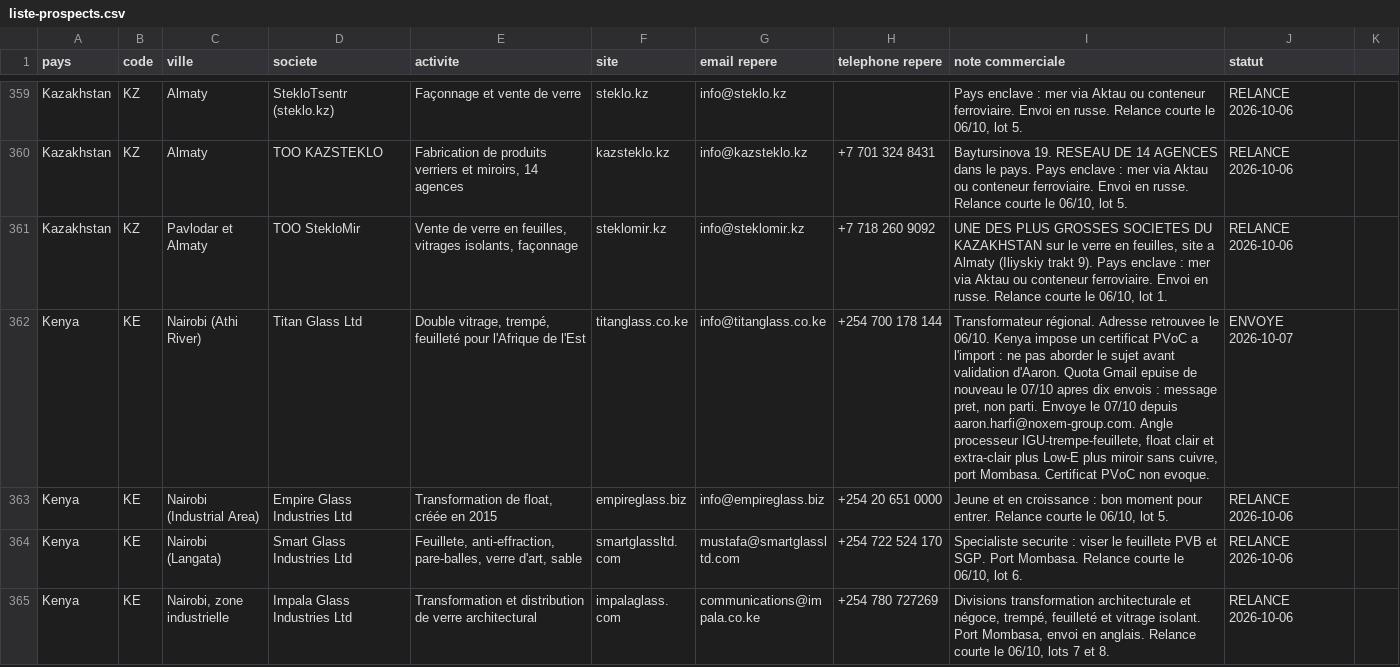
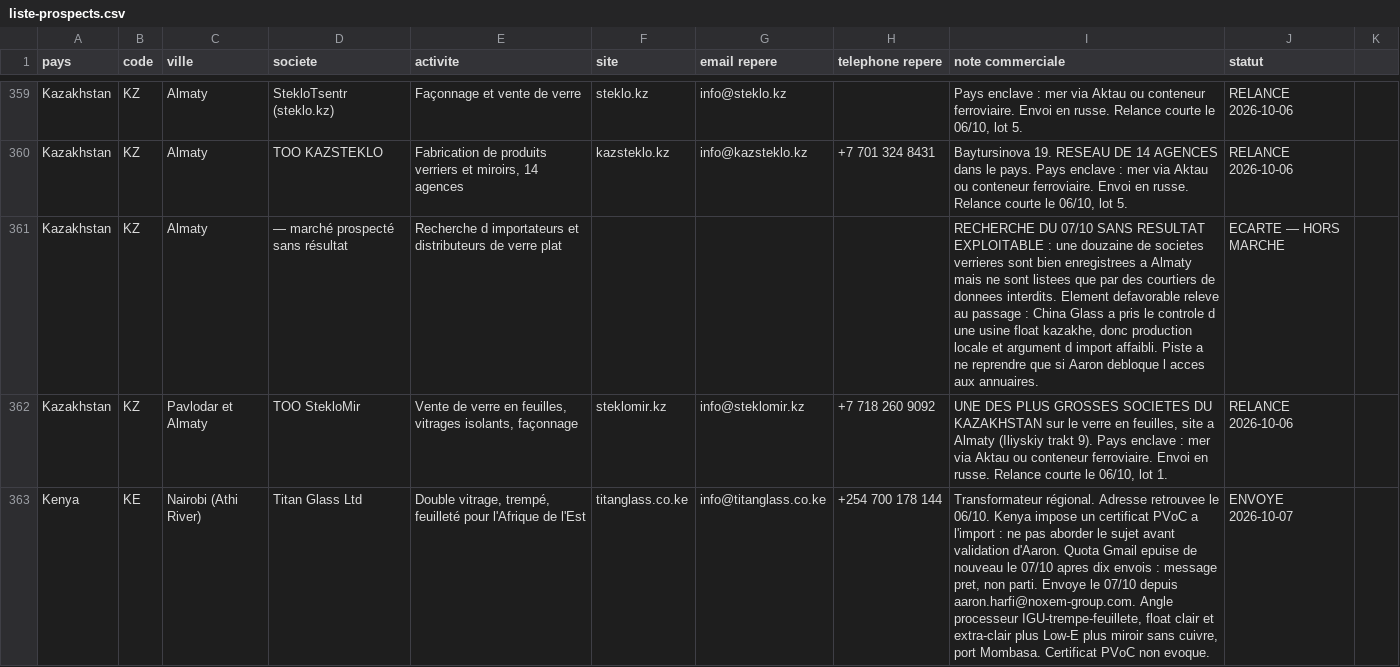
Before and after one commit to dgjmfrbv4k-lab/NOXEM-GROUP, a CSV file: campagne-conteneur-20-open-top/prospection/liste-prospects.csv, drawn as a sheet; only a part is shown, gaps mark what is left out; the shorter side is filled out with more unchanged rows; the diff covers the shown part only.

```diff
--- a/campagne-conteneur-20-open-top/prospection/liste-prospects.csv
+++ b/campagne-conteneur-20-open-top/prospection/liste-prospects.csv
@@ -360,2 +360,3 @@ Kazakhstan;KZ;Almaty;StekloTsentr (steklo.kz);Façonnage et vente de verre;stekl
 Kazakhstan;KZ;Almaty;TOO KAZSTEKLO;Fabrication de produits verriers et miroirs, 14 agences;kazsteklo.kz;info@kazsteklo.kz;+7 701 324 8431;Baytursinova 19. RESEAU DE 14 AGENCES dans le pays. Pays enclave : mer via Aktau ou conteneur ferroviaire. Envoi en russe. Relance courte le 06/10, lot 5.;RELANCE 2026-10-06
+Kazakhstan;KZ;Almaty;— marché prospecté sans résultat;Recherche d importateurs et distributeurs de verre plat;;;;RECHERCHE DU 07/10 SANS RESULTAT EXPLOITABLE : une douzaine de societes verrieres sont bien enregistrees a Almaty mais ne sont listees que par des courtiers de donnees interdits. Element defavorable releve au passage : China Glass a pris le controle d une usine float kazakhe, donc production locale et argument d import affaibli. Piste a ne reprendre que si Aaron debloque l acces aux annuaires.;ECARTE — HORS MARCHE
 Kazakhstan;KZ;Pavlodar et Almaty;TOO StekloMir;Vente de verre en feuilles, vitrages isolants, façonnage;steklomir.kz;info@steklomir.kz;+7 718 260 9092;UNE DES PLUS GROSSES SOCIETES DU KAZAKHSTAN sur le verre en feuilles, site a Almaty (Iliyskiy trakt 9). Pays enclave : mer via Aktau ou conteneur ferroviaire. Envoi en russe. Relance courte le 06/10, lot 1.;RELANCE 2026-10-06
```
Also changed, not shown: 2 added rows elsewhere in this file, 1 other file.
